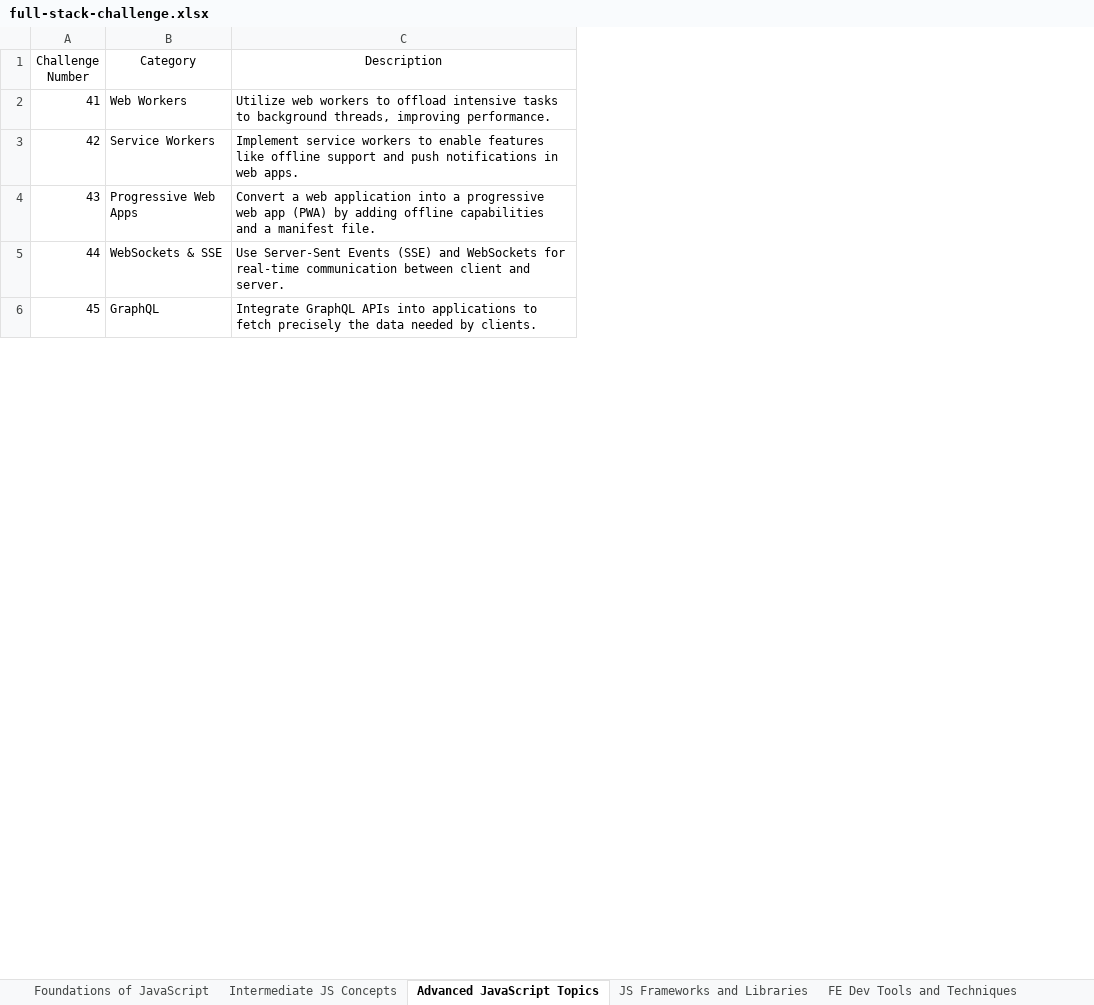
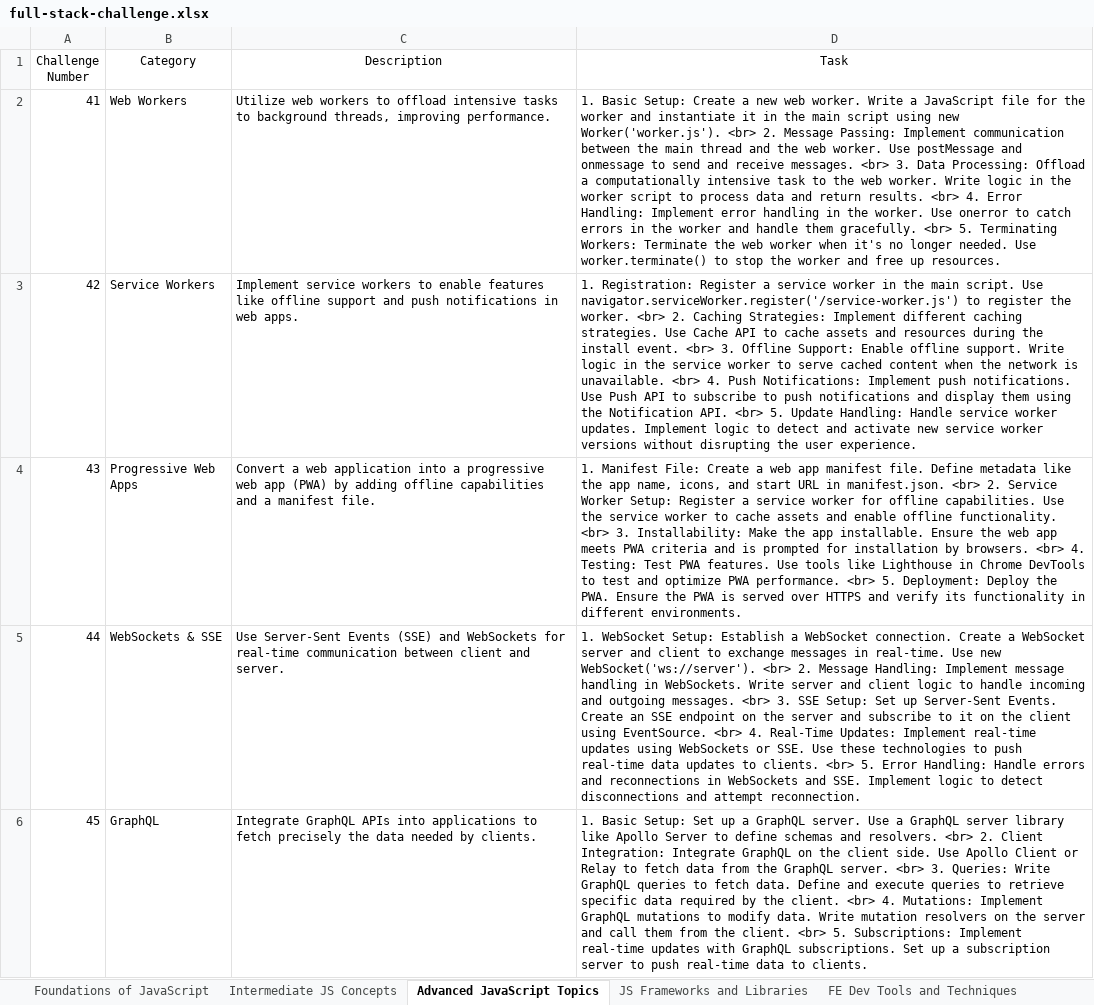
Before and after one commit to scientistigwe/FrontEnd-Projects, an Excel workbook: full-stack-challenge.xlsx, sheet Advanced JavaScript Topics, drawn as a sheet; only a part is shown; values as stored, in another font and other column widths than the file's, no borders; table styles not drawn; the diff names each change by its address in the sheet, - before the commit and + after, or states it on an @@ line.

```diff
--- a/full-stack-challenge.xlsx (sheet Advanced JavaScript Topics)
+++ b/full-stack-challenge.xlsx (sheet Advanced JavaScript Topics)
+column D (Task), rows 2-6: 1. Basic Setup: Create a new web worker. Write a JavaScript file for the worker and instantiate it in the main script using new Worker('worker.js'). <br> 2. Message Passing: Implement communication between the main thread and the web worker. Use postMessage and onmessage to send and receive messages. <br> 3. Data Processing: Offload a computationally intensive task to the web worker. Write logic in the worker script to process data and return results. <br> 4. Error Handling: Implement error handling in the worker. Use onerror to catch errors in the worker and handle them gracefully. <br> 5. Terminating Workers: Terminate the web worker when it's no longer needed. Use worker.terminate() to stop the worker and free up resources. | 1. Registration: Register a service worker in the main script. Use navigator.serviceWorker.register('/service-worker.js') to register the worker. <br> 2. Caching Strategies: Implement different caching strategies. Use Cache API to cache assets and resources during the install event. <br> 3. Offline Support: Enable offline support. Write logic in the service worker to serve cached content when the network is unavailable. <br> 4. Push Notifications: Implement push notifications. Use Push API to subscribe to push notifications and display them using the Notification API. <br> 5. Update Handling: Handle service worker updates. Implement logic to detect and activate new service worker versions without disrupting the user experience. | 1. Manifest File: Create a web app manifest file. Define metadata like the app name, icons, and start URL in manifest.json. <br> 2. Service Worker Setup: Register a service worker for offline capabilities. Use the service worker to cache assets and enable offline functionality. <br> 3. Installability: Make the app installable. Ensure the web app meets PWA criteria and is prompted for installation by browsers. <br> 4. Testing: Test PWA features. Use tools like Lighthouse in Chrome DevTools to test and optimize PWA performance. <br> 5. Deployment: Deploy the PWA. Ensure the PWA is served over HTTPS and verify its functionality in different environments. | 1. WebSocket Setup: Establish a WebSocket connection. Create a WebSocket server and client to exchange messages in real-time. Use new WebSocket('ws://server'). <br> 2. Message Handling: Implement message handling in WebSockets. Write server and client logic to handle incoming and outgoing messages. <br> 3. SSE Setup: Set up Server-Sent Events. Create an SSE endpoint on the server and subscribe to it on the client using EventSource. <br> 4. Real-Time Updates: Implement real-time updates using WebSockets or SSE. Use these technologies to push real-time data updates to clients. <br> 5. Error Handling: Handle errors and reconnections in WebSockets and SSE. Implement logic to detect disconnections and attempt reconnection. | 1. Basic Setup: Set up a GraphQL server. Use a GraphQL server library like Apollo Server to define schemas and resolvers. <br> 2. Client Integration: Integrate GraphQL on the client side. Use Apollo Client or Relay to fetch data from the GraphQL server. <br> 3. Queries: Write GraphQL queries to fetch data. Define and execute queries to retrieve specific data required by the client. <br> 4. Mutations: Implement GraphQL mutations to modify data. Write mutation resolvers on the server and call them from the client. <br> 5. Subscriptions: Implement real-time updates with GraphQL subscriptions. Set up a subscription server to push real-time data to clients.
```
Also changed, not shown: sheet JS Frameworks and Libraries, 11 other files.
